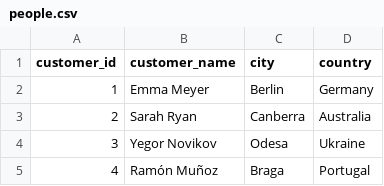
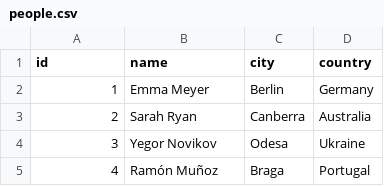
Before and after one commit to Big-Data-Capstone-1283/Capstone-team-1, a CSV file: src/main/scala/Clover/data/files/BaseData/people.csv, drawn as a sheet; only a part is shown.

```diff
--- a/src/main/scala/Clover/data/files/BaseData/people.csv
+++ b/src/main/scala/Clover/data/files/BaseData/people.csv
@@ -1,2 +1,2 @@
-customer_id,customer_name,city,country
+id,name,city,country
 1,Emma Meyer,Berlin,Germany
```
Also changed, not shown: src/main/scala/Clover/data/files/BaseData/products.csv, src/main/scala/Clover/data/files/BaseData/sites.csv, 4 other files.
